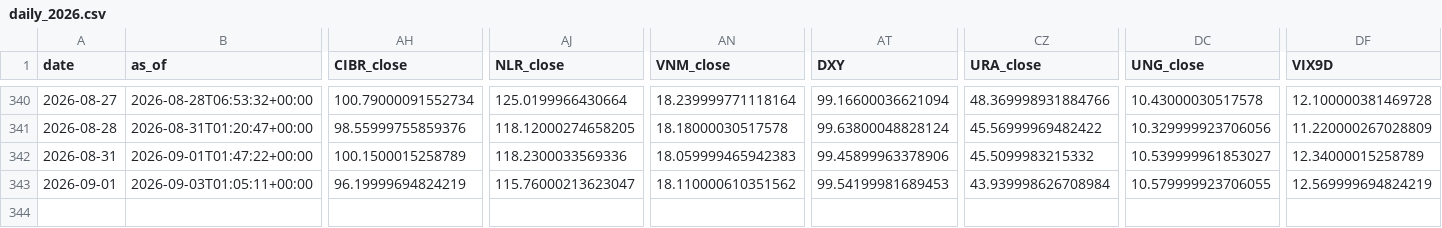
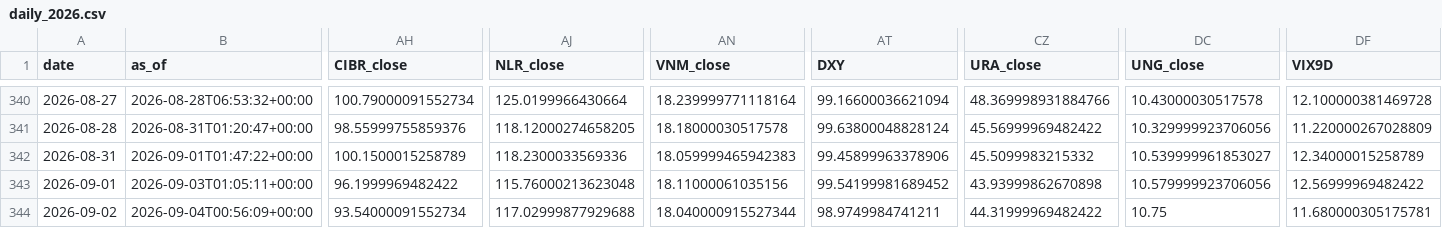
Before and after one commit to daifulee/invictus-data, a CSV file: data/daily_2026.csv, drawn as a sheet; only a part is shown, gaps mark what is left out; rows hold the shown columns only; the diff names each change by its address in the sheet, - before the commit and + after, or states it on an @@ line.

Commit message:
daily: 2026-09-04 data update [skip ci]

```diff
--- a/data/daily_2026.csv
+++ b/data/daily_2026.csv
-AH343 (CIBR_close): 96.19999694824219
+AH343 (CIBR_close): 96.1999969482422
-AJ343 (NLR_close): 115.76000213623047
+AJ343 (NLR_close): 115.76000213623048
-AN343 (VNM_close): 18.110000610351562
+AN343 (VNM_close): 18.11000061035156
-AT343 (DXY): 99.54199981689453
+AT343 (DXY): 99.54199981689452
-CZ343 (URA_close): 43.939998626708984
+CZ343 (URA_close): 43.93999862670898
-DC343 (UNG_close): 10.579999923706055
+DC343 (UNG_close): 10.579999923706056
-DF343 (VIX9D): 12.569999694824219
+DF343 (VIX9D): 12.56999969482422
+row 344: 2026-09-02 | 2026-09-04T00:56:09+00:00 | 93.54000091552734 | 117.02999877929688 | 18.040000915527344 | 98.9749984741211 | 44.31999969482422 | 10.75 | 11.680000305175781
```
Also changed, not shown: 1 other file.
